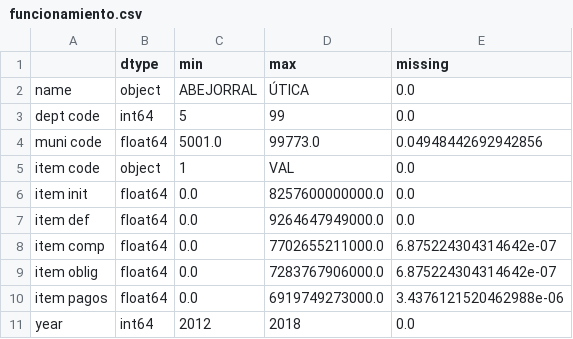
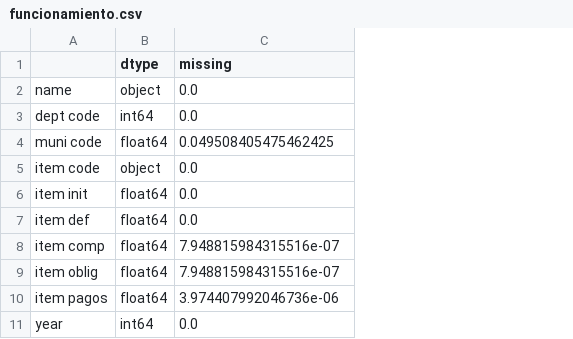
Before and after one commit to ofiscal/cities, a CSV file: Code/integ_tests/raw/funcionamiento.csv, drawn as a sheet; removed rows and columns are numbered as before the commit, all else as after; the diff names each change by its address in the sheet, - before the commit and + after, or states it on an @@ line.

```diff
--- a/Code/integ_tests/raw/funcionamiento.csv
+++ b/Code/integ_tests/raw/funcionamiento.csv
-column C (min), rows 2-11: ABEJORRAL | 5 | 5001.0 | 1 | 0.0 | 0.0 | 0.0 | 0.0 | 0.0 | 2012
-column D (max), rows 2-11: ÚTICA | 99 | 99773.0 | VAL | 8257600000000.0 | 9264647949000.0 | 7702655211000.0 | 7283767906000.0 | 6919749273000.0 | 2018
-C4 (missing): 0.04948442692942856
+C4 (missing): 0.049508405475462425
-C8:C9 (missing): 6.875224304314642e-07
+C8:C9 (missing): 7.948815984315516e-07
-C10 (missing): 3.4376121520462988e-06
+C10 (missing): 3.974407992046736e-06
```
Also changed, not shown: Code/integ_tests/raw/ingresos.csv, Code/integ_tests/raw/inversion.csv, 5 other files.
